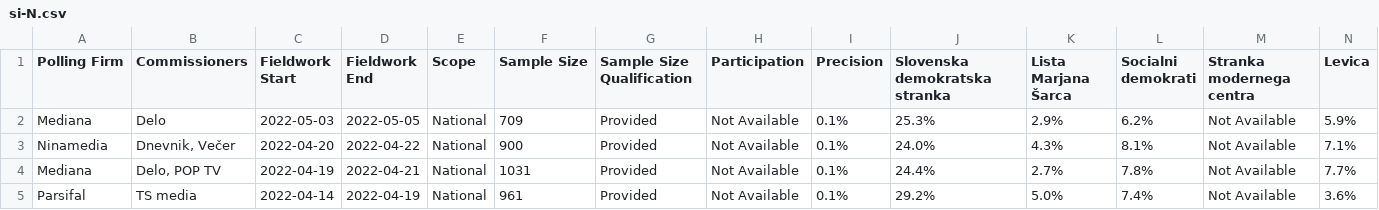
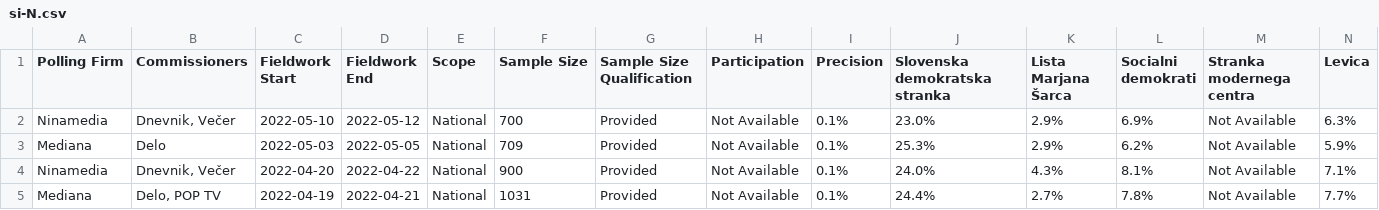
Before and after one commit to filipvanlaenen/eopaod, a CSV file: docs/si-N.csv, drawn as a sheet; only a part is shown; the shorter side is filled out with more unchanged rows; rows hold the shown columns only; the diff names each change by its address in the sheet, - before the commit and + after, or states it on an @@ line.

```diff
--- a/docs/si-N.csv
+++ b/docs/si-N.csv
+row 2: Ninamedia | Dnevnik, Večer | 2022-05-10 | 2022-05-12 | National | 700 | Provided | Not Available | 0.1% | 23.0% | 2.9% | 6.9% | Not Available | 6.3%
```
Also changed, not shown: docs/si.csv.
